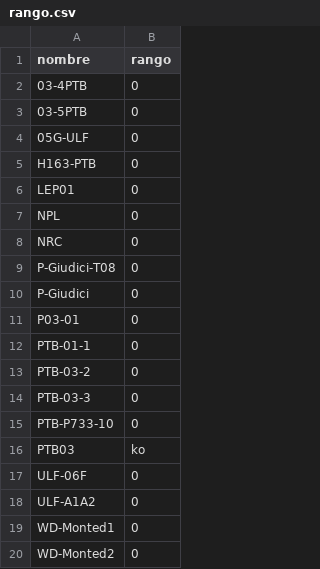
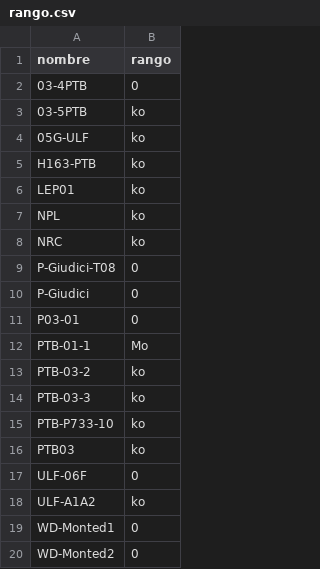
Before and after one commit to LunaKadysz/Labo67, a CSV file: Labo6/Proyecto/data/rango.csv, drawn as a sheet.

```diff
--- a/Labo6/Proyecto/data/rango.csv
+++ b/Labo6/Proyecto/data/rango.csv
@@ -2,8 +2,8 @@ nombre,rango
 03-4PTB,0
-03-5PTB,0
-05G-ULF,0
-H163-PTB,0
-LEP01,0
-NPL,0
-NRC,0
+03-5PTB,ko
+05G-ULF,ko
+H163-PTB,ko
+LEP01,ko
+NPL,ko
+NRC,ko
 P-Giudici-T08,0
@@ -11,9 +11,9 @@ P-Giudici,0
 P03-01,0
-PTB-01-1,0
-PTB-03-2,0
-PTB-03-3,0
-PTB-P733-10,0
+PTB-01-1,Mo
+PTB-03-2,ko
+PTB-03-3,ko
+PTB-P733-10,ko
 PTB03, ko
 ULF-06F,0
-ULF-A1A2,0
+ULF-A1A2,ko
 WD-Monted1,0
```
Also changed, not shown: 2 other files.
